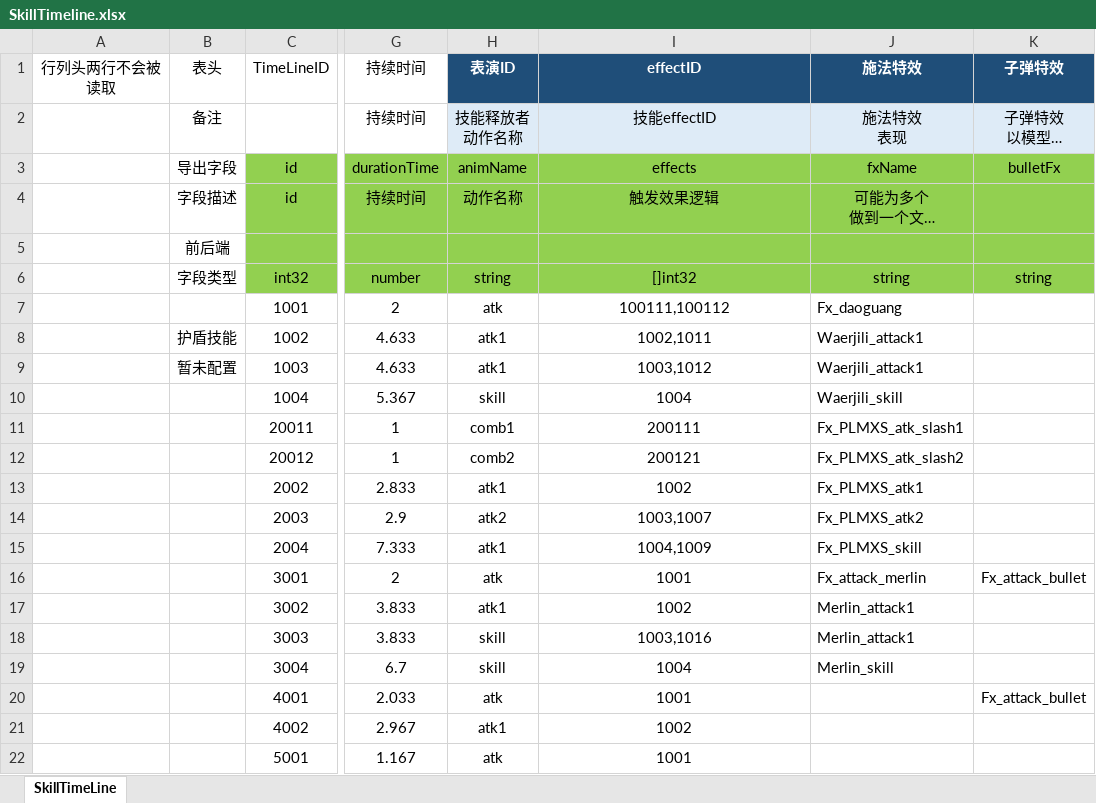
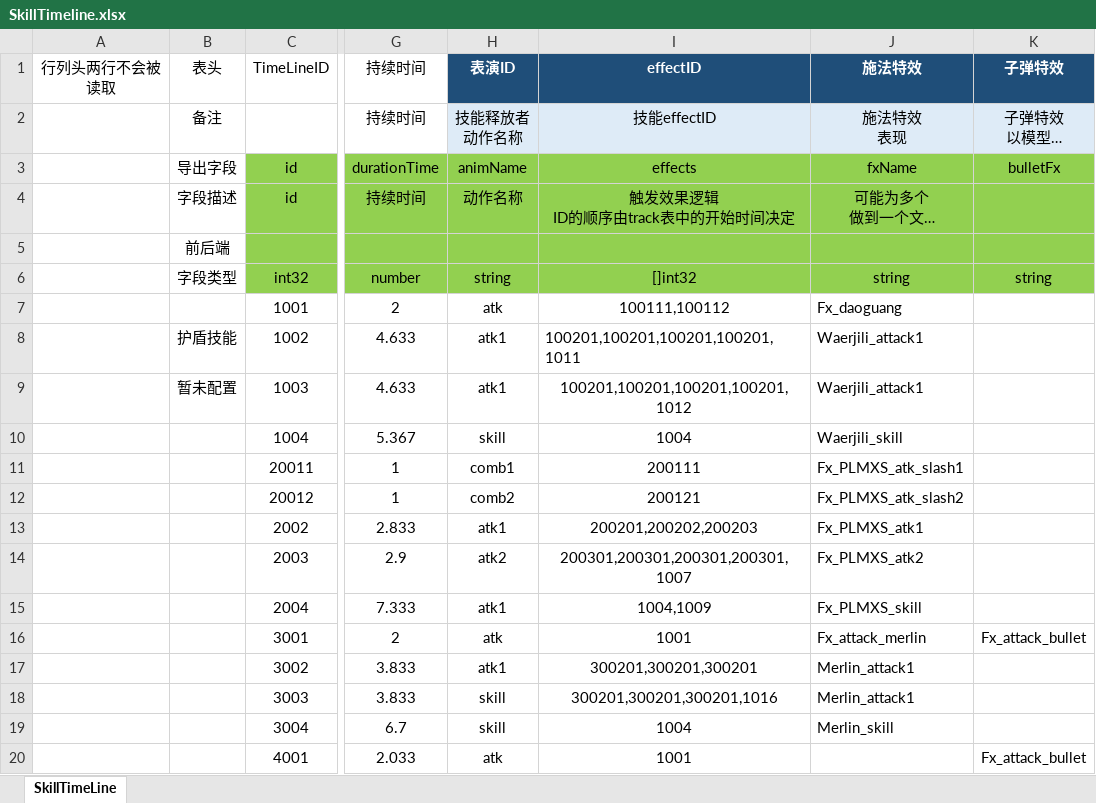
Before and after one commit to east-eden/server, an Excel workbook: config/excel/SkillTimeline.xlsx, sheet SkillTimeLine, drawn as a sheet; only a part is shown, gaps mark what is left out; the shorter side is filled out with more unchanged rows; long unchanged cells end in …; values as stored, in another font and other column widths than the file's, no borders; table styles not drawn; ↵ is a line break in a cell; the diff names each change by its address in the sheet, - before the commit and + after, or states it on an @@ line.

```diff
--- a/config/excel/SkillTimeline.xlsx (sheet SkillTimeLine)
+++ b/config/excel/SkillTimeline.xlsx (sheet SkillTimeLine)
-I4 (effectID): 触发效果逻辑
+I4 (effectID): 触发效果逻辑 ↵ ID的顺序由track表中的开始时间决定
-I8 (effectID): 1002,1011
+I8 (effectID): 100201,100201,100201,100201,1011
-I8 alignment: center
+I8 alignment: left
-I9 (effectID): 1003,1012
+I9 (effectID): 100201,100201,100201,100201,1012
-I13 (effectID): 1002
+I13 (effectID): 200201,200202,200203
-I14 (effectID): 1003,1007
+I14 (effectID): 200301,200301,200301,200301,1007
-I17 (effectID): 1002
+I17 (effectID): 300201,300201,300201
-I18 (effectID): 1003,1016
+I18 (effectID): 300201,300201,300201,1016
```
Also changed, not shown: config/excel/Att.xlsx, config/excel/SkillEffect.xlsx, 17 other files.
